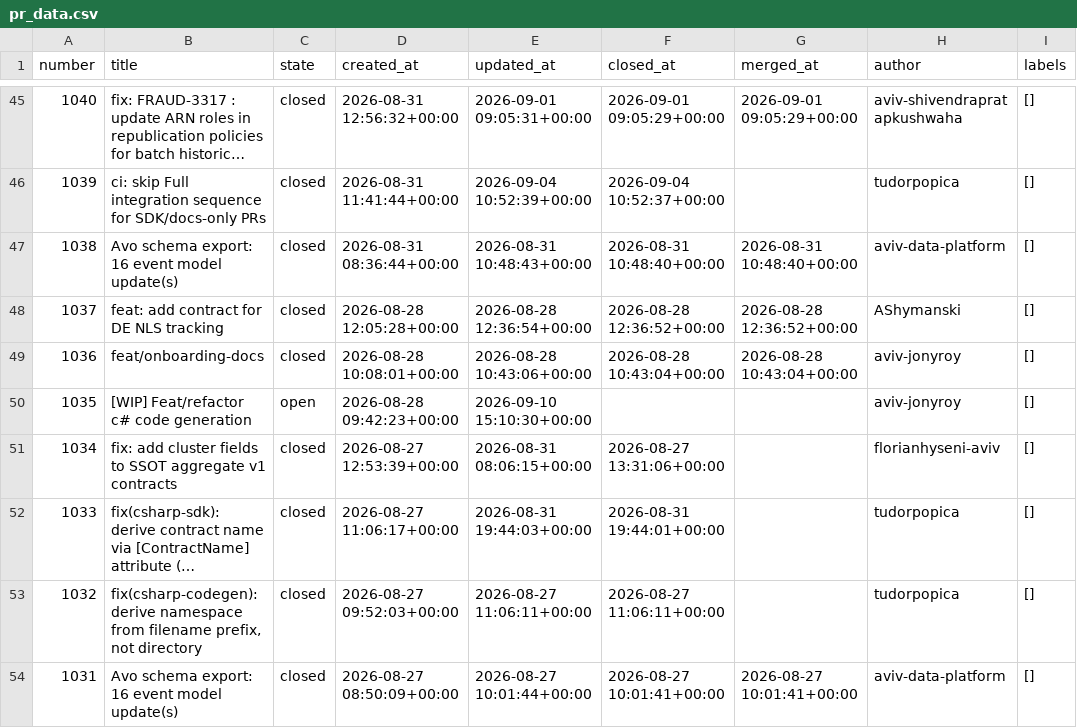
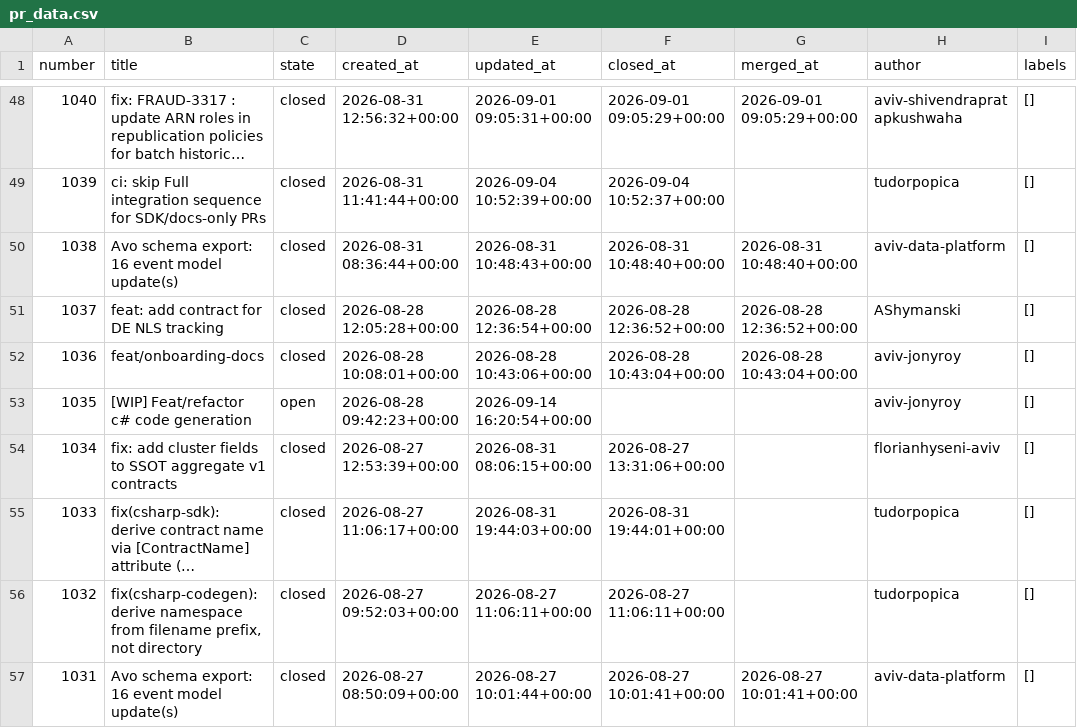
Before and after one commit to aviv-fathallahelmasri/github-pr-analytics, a CSV file: dashboard/data/pr_data.csv, drawn as a sheet; only a part is shown, gaps mark what is left out; long unchanged cells end in …; addresses are those after the commit; the diff covers the shown part only; the diff names each change by its address in the sheet, - before the commit and + after, or states it on an @@ line.

```diff
--- a/dashboard/data/pr_data.csv
+++ b/dashboard/data/pr_data.csv
-E53 (updated_at): 2026-09-10 15:10:30+00:00
+E53 (updated_at): 2026-09-14 16:20:54+00:00
```
Also changed, not shown: 3 added rows and 28 edited cells elsewhere in this file, 2 other files.
